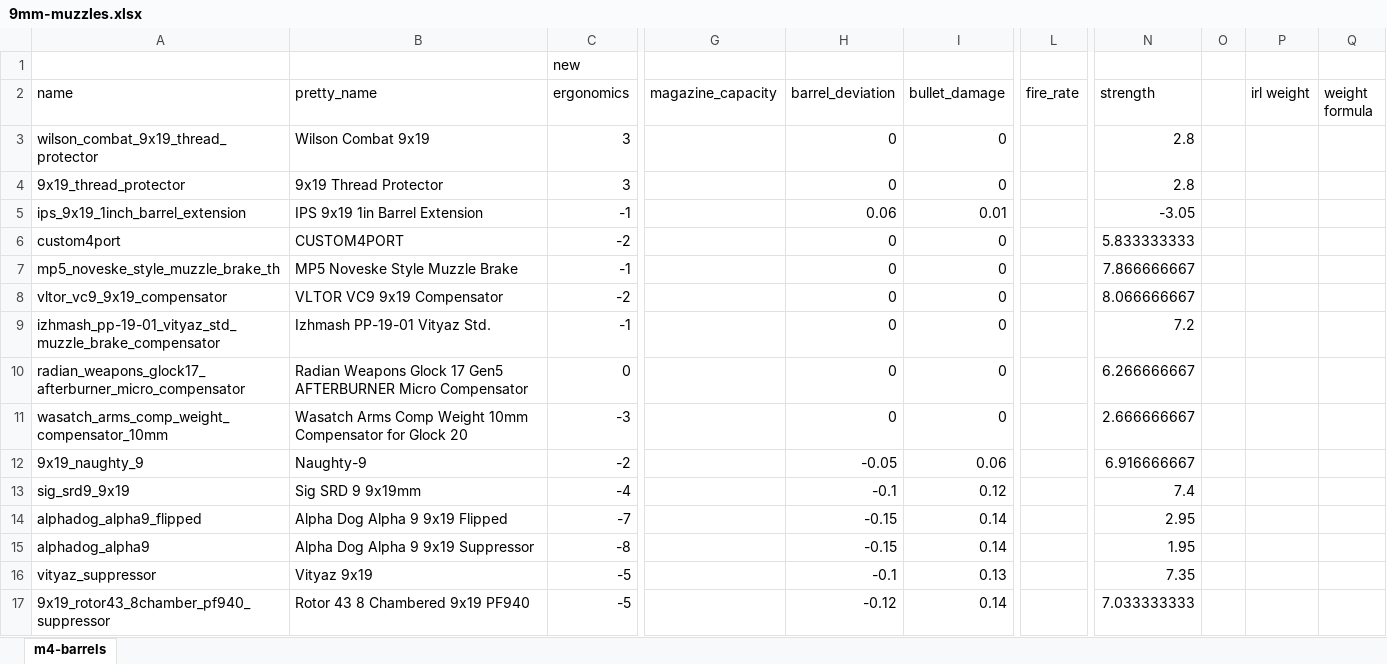
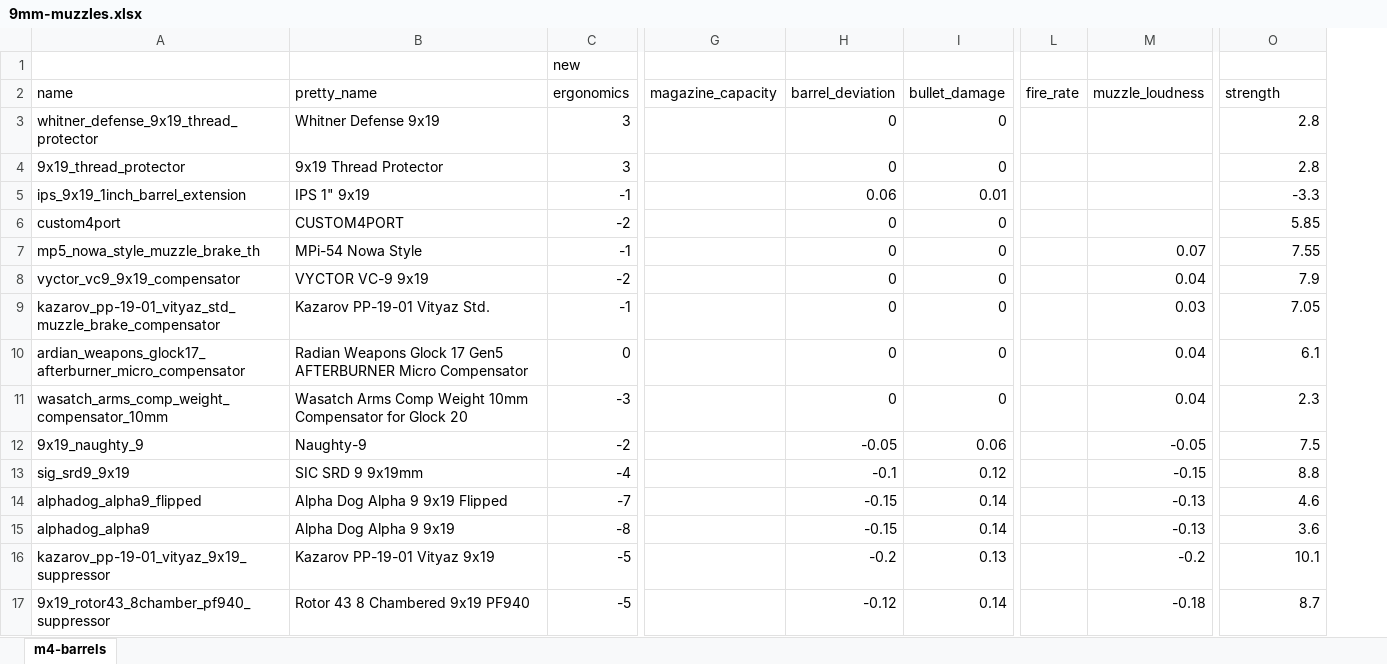
Before and after one commit to recoil-group/deadline-balancing, an Excel workbook: changes/9mm-muzzles.xlsx, sheet m4-barrels, drawn as a sheet; only a part is shown, gaps mark what is left out; values as stored, in another font and other column widths than the file's, no borders; removed rows and columns are numbered as before the commit, all else as after; the diff covers the shown part only; the diff names each change by its address in the sheet, - before the commit and + after, or states it on an @@ line.

Commit message:
assign 9mm muzzle loudness
for some reason excel decided to clear out a bunch of redundant zeros and added some more to some of the new stuff

```diff
--- a/changes/9mm-muzzles.xlsx (sheet m4-barrels)
+++ b/changes/9mm-muzzles.xlsx (sheet m4-barrels)
+column M (muzzle_loudness), rows 7-17: 0.07 | 0.04 | 0.03 | 0.04 | 0.04 | -0.05 | -0.15 | -0.13 | -0.13 | -0.2 | -0.18
-column O, empty
-column P (irl weight), empty
-column Q (weight formula), empty
-A3 (name): wilson_combat_9x19_thread_protector
+A3 (name): whitner_defense_9x19_thread_protector
-B3 (pretty_name): Wilson Combat 9x19
+B3 (pretty_name): Whitner Defense 9x19
-B5 (pretty_name): IPS 9x19 1in Barrel Extension
+B5 (pretty_name): IPS 1" 9x19
-O5 (strength): -3.05
+O5 (strength): -3.3
-O6 (strength): 5.833333333
+O6 (strength): 5.85
-A7 (name): mp5_noveske_style_muzzle_brake_th
+A7 (name): mp5_nowa_style_muzzle_brake_th
-B7 (pretty_name): MP5 Noveske Style Muzzle Brake
+B7 (pretty_name): MPi-54 Nowa Style
-O7 (strength): 7.866666667
+O7 (strength): 7.55
-A8 (name): vltor_vc9_9x19_compensator
+A8 (name): vyctor_vc9_9x19_compensator
-B8 (pretty_name): VLTOR VC9 9x19 Compensator
+B8 (pretty_name): VYCTOR VC-9 9x19
-O8 (strength): 8.066666667
+O8 (strength): 7.9
-A9 (name): izhmash_pp-19-01_vityaz_std_muzzle_brake_compensator
+A9 (name): kazarov_pp-19-01_vityaz_std_muzzle_brake_compensator
-B9 (pretty_name): Izhmash PP-19-01 Vityaz Std.
+B9 (pretty_name): Kazarov PP-19-01 Vityaz Std.
-O9 (strength): 7.2
+O9 (strength): 7.05
-A10 (name): radian_weapons_glock17_afterburner_micro_compensator
+A10 (name): ardian_weapons_glock17_afterburner_micro_compensator
-O10 (strength): 6.266666667
+O10 (strength): 6.1
-O11 (strength): 2.666666667
+O11 (strength): 2.3
-O12 (strength): 6.916666667
+O12 (strength): 7.5
-B13 (pretty_name): Sig SRD 9 9x19mm
+B13 (pretty_name): SIC SRD 9 9x19mm
-O13 (strength): 7.4
+O13 (strength): 8.8
-O14 (strength): 2.95
+O14 (strength): 4.6
-B15 (pretty_name): Alpha Dog Alpha 9 9x19 Suppressor
+B15 (pretty_name): Alpha Dog Alpha 9 9x19
-O15 (strength): 1.95
+O15 (strength): 3.6
-A16 (name): vityaz_suppressor
+A16 (name): kazarov_pp-19-01_vityaz_9x19_suppressor
-B16 (pretty_name): Vityaz 9x19
+B16 (pretty_name): Kazarov PP-19-01 Vityaz 9x19
-H16 (barrel_deviation): -0.1
+H16 (barrel_deviation): -0.2
-O16 (strength): 7.35
+O16 (strength): 10.1
-O17 (strength): 7.033333333
+O17 (strength): 8.7
```
Also changed, not shown: 21 edited cells elsewhere in this sheet, formulas that keep their value, 2 other files.
